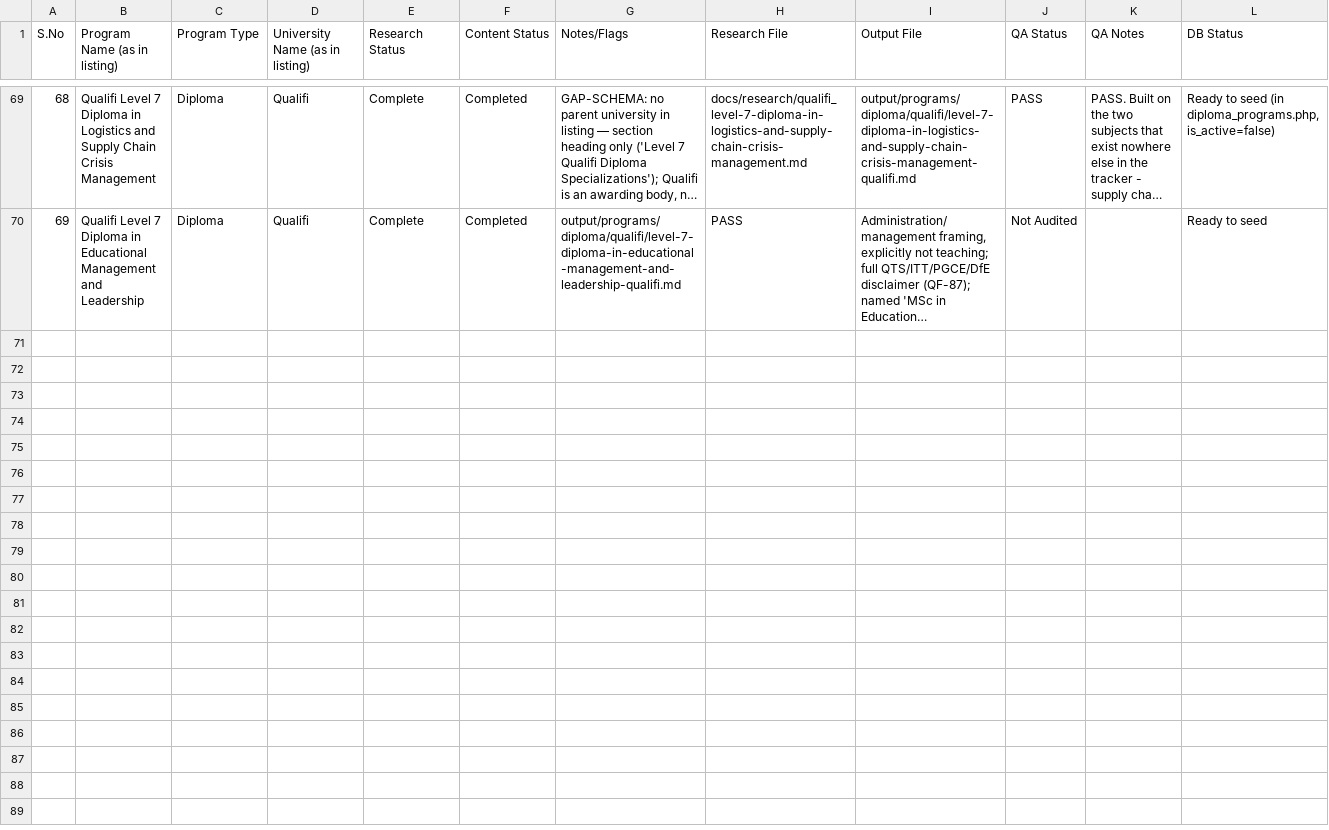
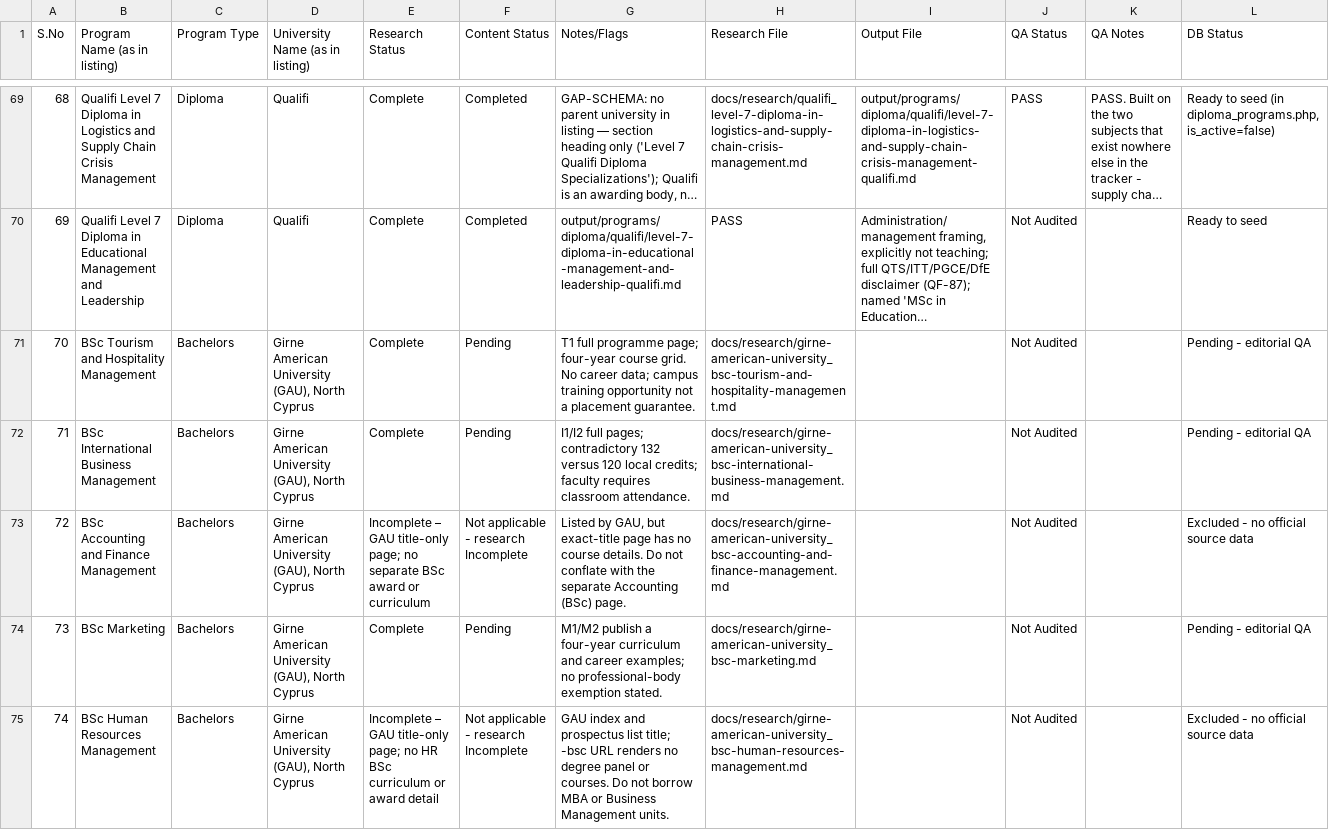
Before and after one commit to anoopuri21/maverick, a CSV file: docs/program-tracker.csv, drawn as a sheet; only a part is shown, gaps mark what is left out; long unchanged cells end in …; the diff covers the shown part only; the diff names each change by its address in the sheet, - before the commit and + after, or states it on an @@ line.

Commit message:
Research first five GAU bachelors and log two source gaps
Co-authored-by: arena-agent <297053741+arena-agent@users.noreply.github.com>

```diff
--- a/docs/program-tracker.csv
+++ b/docs/program-tracker.csv
+row 71: 70 | BSc Tourism and Hospitality Management | Bachelors | Girne American University (GAU), North Cyprus | Complete | Pending | T1 full programme page; four-year course grid. No career data; campus training opportunity not a placement guarantee. | docs/research/girne-american-university_bsc-tourism-and-hospitality-management.md |  | Not Audited |  | Pending - editorial QA
+row 72: 71 | BSc International Business Management | Bachelors | Girne American University (GAU), North Cyprus | Complete | Pending | I1/I2 full pages; contradictory 132 versus 120 local credits; faculty requires classroom attendance. | docs/research/girne-american-university_bsc-international-business-management.md |  | Not Audited |  | Pending - editorial QA
+row 73: 72 | BSc Accounting and Finance Management | Bachelors | Girne American University (GAU), North Cyprus | Incomplete – GAU title-only page; no separate BSc award or curriculum | Not applicable - research Incomplete | Listed by GAU, but exact-title page has no course details. Do not conflate with the separate Accounting (BSc) page. | docs/research/girne-american-university_bsc-accounting-and-finance-management.md |  | Not Audited |  | Excluded - no official source data
+row 74: 73 | BSc Marketing | Bachelors | Girne American University (GAU), North Cyprus | Complete | Pending | M1/M2 publish a four-year curriculum and career examples; no professional-body exemption stated. | docs/research/girne-american-university_bsc-marketing.md |  | Not Audited |  | Pending - editorial QA
+row 75: 74 | BSc Human Resources Management | Bachelors | Girne American University (GAU), North Cyprus | Incomplete – GAU title-only page; no HR BSc curriculum or award detail | Not applicable - research Incomplete | GAU index and prospectus list title; -bsc URL renders no degree panel or courses. Do not borrow MBA or Business Management units. | docs/research/girne-american-university_bsc-human-resources-management.md |  | Not Audited |  | Excluded - no official source data
```
Also changed, not shown: 4 added rows elsewhere in this file, 6 other files.
